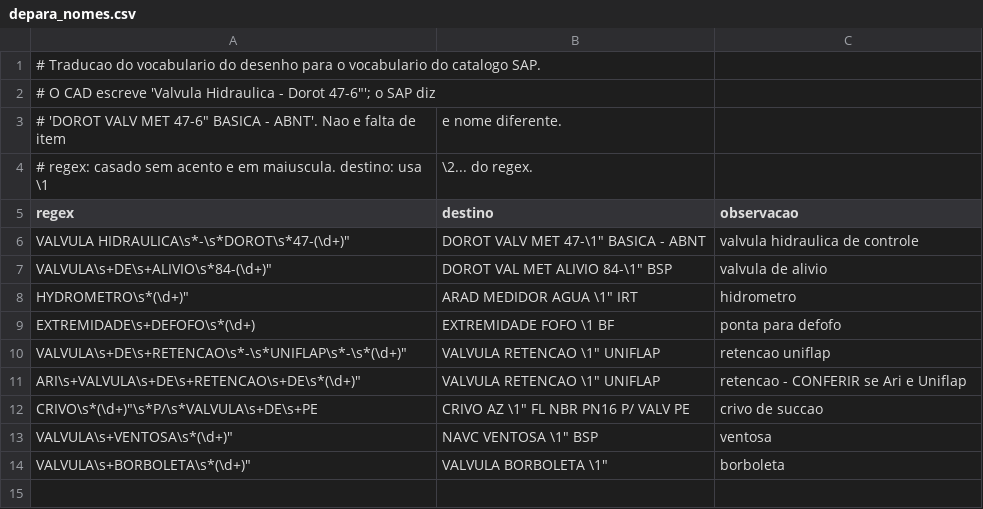
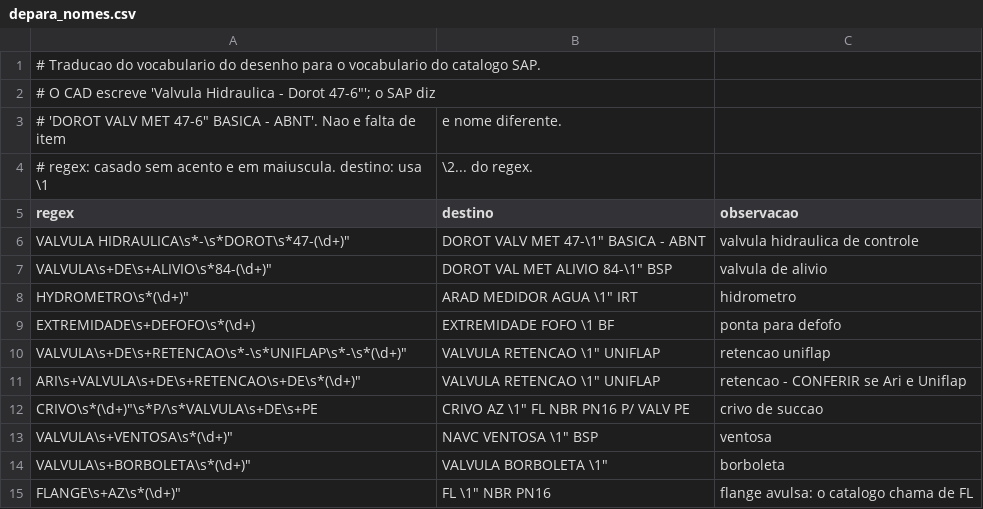
Before and after one commit to rogerio-pivodrip/proposta-cedro, a CSV file: data/depara_nomes.csv, drawn as a sheet; the diff names each change by its address in the sheet, - before the commit and + after, or states it on an @@ line.

```diff
--- a/data/depara_nomes.csv
+++ b/data/depara_nomes.csv
+row 15: FLANGE\s+AZ\s*(\d+)" | FL \1" NBR PN16 | flange avulsa: o catalogo chama de FL
```
Also changed, not shown: 9 other files.
